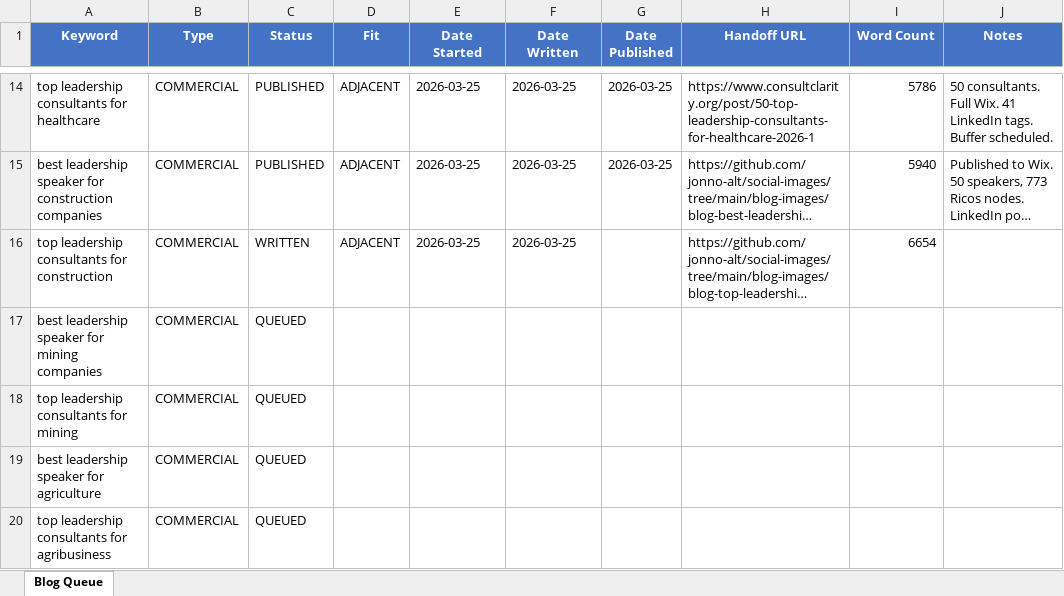
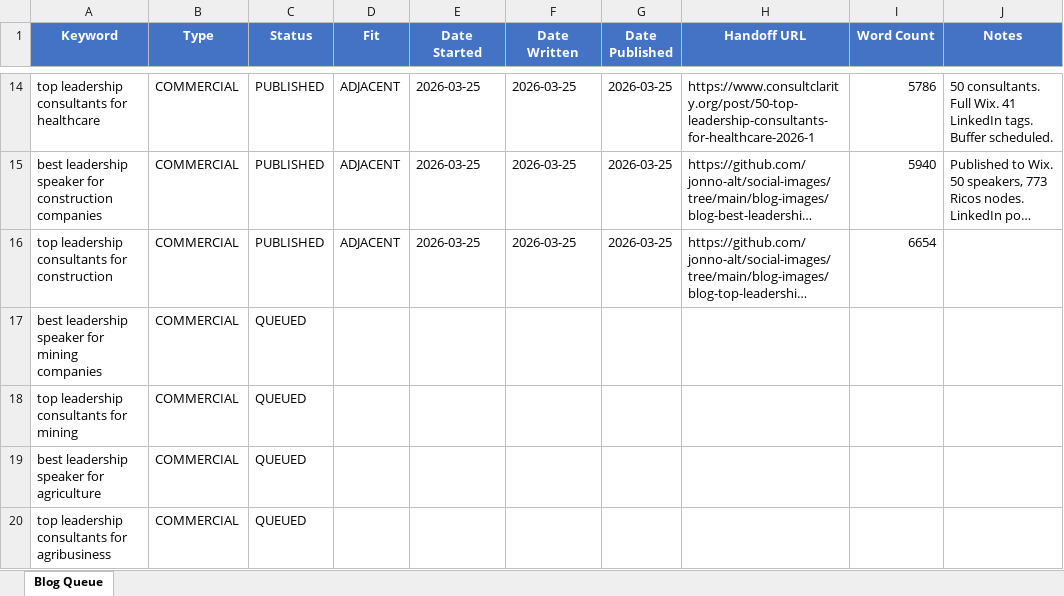
Before and after one commit to jonno-alt/social-images, an Excel workbook: blog-data/blog-queue.xlsx, sheet Blog Queue, drawn as a sheet; only a part is shown, gaps mark what is left out; long unchanged cells end in …; values as stored, in another font and other column widths than the file's, no borders; the diff names each change by its address in the sheet, - before the commit and + after, or states it on an @@ line.

Commit message:
Update blog queue: top leadership consultants for construction -> PUBLISHED

```diff
--- a/blog-data/blog-queue.xlsx (sheet Blog Queue)
+++ b/blog-data/blog-queue.xlsx (sheet Blog Queue)
-C16 (Status): WRITTEN
+C16 (Status): PUBLISHED
-G16 (Date Published): (empty)
+G16 (Date Published): 2026-03-25
```
